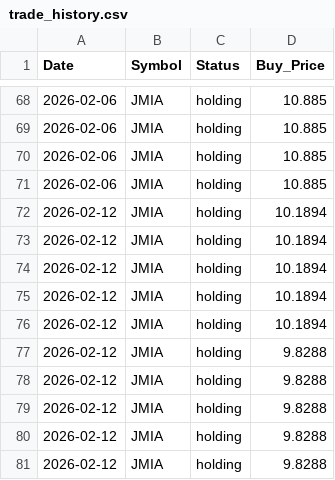
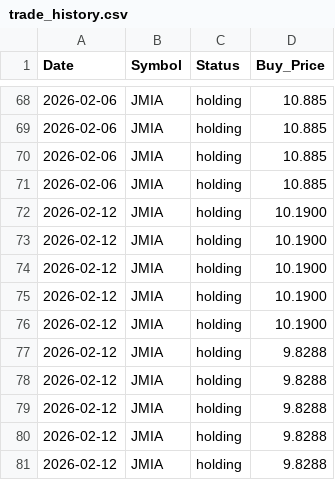
Before and after one commit to junsystemtrade/stock-signal-bot, a CSV file: trade_history.csv, drawn as a sheet; only a part is shown, gaps mark what is left out; the diff covers the shown part only.

Commit message:
Update trade_history.csv

```diff
--- a/trade_history.csv
+++ b/trade_history.csv
@@ -71,7 +71,7 @@ Date,Symbol,Status,Buy_Price
 2026-02-06,JMIA,holding,10.885
-2026-02-12,JMIA,holding,10.1894
-2026-02-12,JMIA,holding,10.1894
-2026-02-12,JMIA,holding,10.1894
-2026-02-12,JMIA,holding,10.1894
-2026-02-12,JMIA,holding,10.1894
+2026-02-12,JMIA,holding,10.1900
+2026-02-12,JMIA,holding,10.1900
+2026-02-12,JMIA,holding,10.1900
+2026-02-12,JMIA,holding,10.1900
+2026-02-12,JMIA,holding,10.1900
 2026-02-12,JMIA,holding,9.8288
```
Also changed, not shown: 14 added rows, 4 removed rows and 11 edited cells elsewhere in this file.
